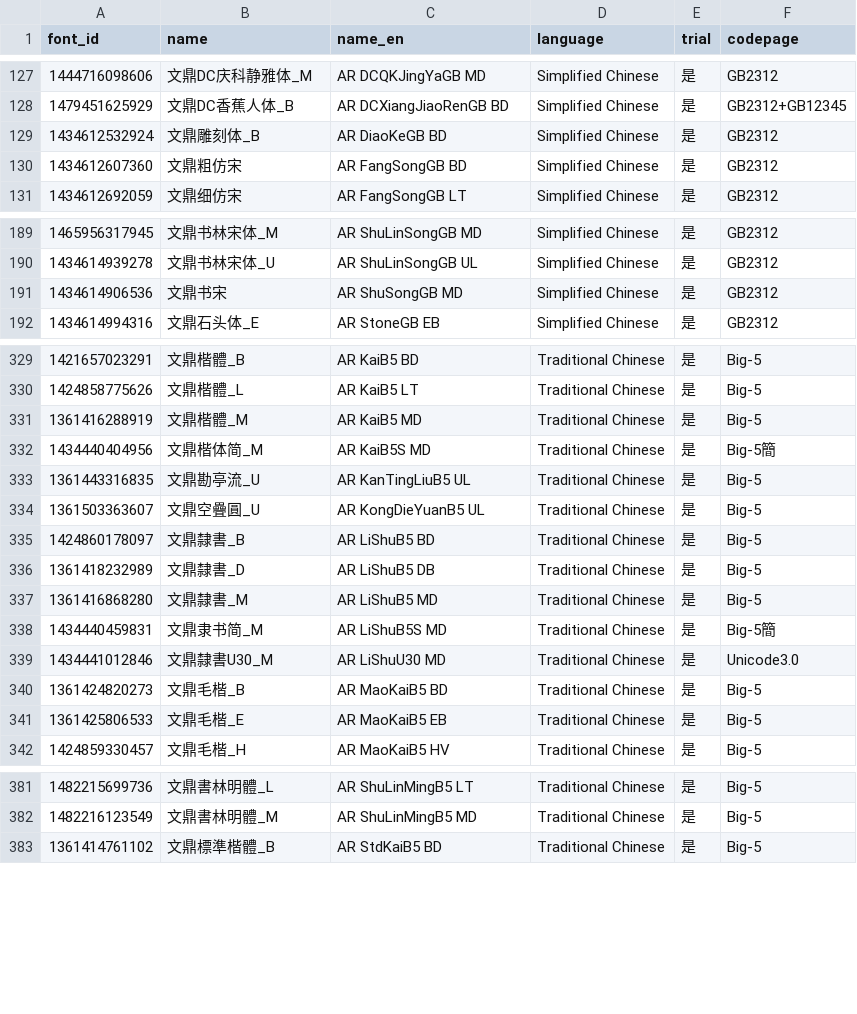
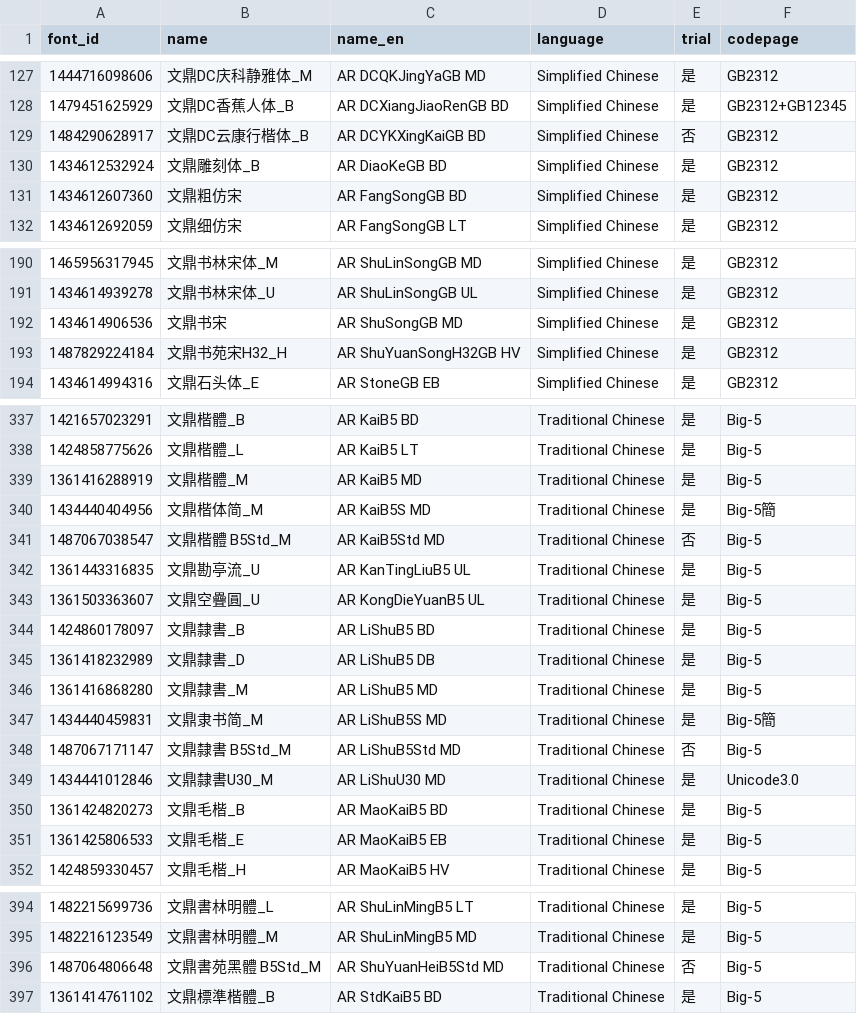
Before and after one commit to CNMan/ARPHFonts, a CSV file: ARPHFontsList.csv, drawn as a sheet; only a part is shown, gaps mark what is left out; the diff covers the shown part only.

Commit message:
字体上架:文鼎DC云康行楷体_B、文鼎明體 B5Std_B、文鼎明體 B5Std_H、文鼎書苑黑體 B5Std_M、文鼎黑體 B5Std_H、文鼎黑體 B5Pro_B、文鼎明體 B5Std_M、文鼎圓體 B5Std_L、文鼎圓體 B5Std_B、文鼎黑體 B5Std_L、文鼎黑體 B5Std_M、文鼎黑體 B5Std_E、文鼎黑體 B5Std_U、文鼎楷體 B5Std_M、文鼎隸書 B5Std_M、文鼎行書 B5Std_M、文鼎UD晶熙黑體 B5Pro_M、文鼎UD晶熙黑體 B5Pro_D、文鼎UD晶熙黑體 B5Pro_B、文鼎UD晶熙黑體 B5Pro_E、文鼎UD晶熙黑體 B5Pro_H、文鼎书苑宋H32_H

```diff
--- a/ARPHFontsList.csv
+++ b/ARPHFontsList.csv
@@ -128,2 +128,3 @@ font_id,name,name_en,language,trial,codepage
 1479451625929,文鼎DC香蕉人体_B,AR DCXiangJiaoRenGB BD,Simplified Chinese,是,GB2312+GB12345
+1484290628917,文鼎DC云康行楷体_B,AR DCYKXingKaiGB BD,Simplified Chinese,否,GB2312
 1434612532924,文鼎雕刻体_B,AR DiaoKeGB BD,Simplified Chinese,是,GB2312
@@ -191,2 +192,3 @@ font_id,name,name_en,language,trial,codepage
 1434614906536,文鼎书宋,AR ShuSongGB MD,Simplified Chinese,是,GB2312
+1487829224184,文鼎书苑宋H32_H,AR ShuYuanSongH32GB HV,Simplified Chinese,是,GB2312
 1434614994316,文鼎石头体_E,AR StoneGB EB,Simplified Chinese,是,GB2312
@@ -332,2 +340,3 @@ font_id,name,name_en,language,trial,codepage
 1434440404956,文鼎楷体简_M,AR KaiB5S MD,Traditional Chinese,是,Big-5簡
+1487067038547,文鼎楷體 B5Std_M,AR KaiB5Std MD,Traditional Chinese,否,Big-5
 1361443316835,文鼎勘亭流_U,AR KanTingLiuB5 UL,Traditional Chinese,是,Big-5
@@ -338,2 +347,3 @@ font_id,name,name_en,language,trial,codepage
 1434440459831,文鼎隶书简_M,AR LiShuB5S MD,Traditional Chinese,是,Big-5簡
+1487067171147,文鼎隸書 B5Std_M,AR LiShuB5Std MD,Traditional Chinese,否,Big-5
 1434441012846,文鼎隸書U30_M,AR LiShuU30 MD,Traditional Chinese,是,Unicode3.0
@@ -382,2 +395,3 @@ font_id,name,name_en,language,trial,codepage
 1482216123549,文鼎書林明體_M,AR ShuLinMingB5 MD,Traditional Chinese,是,Big-5
+1487064806648,文鼎書苑黑體 B5Std_M,AR ShuYuanHeiB5Std MD,Traditional Chinese,否,Big-5
 1361414761102,文鼎標準楷體_B,AR StdKaiB5 BD,Traditional Chinese,是,Big-5
```
Also changed, not shown: 17 added rows elsewhere in this file, ARPHFonts.csv, 2 other files.
